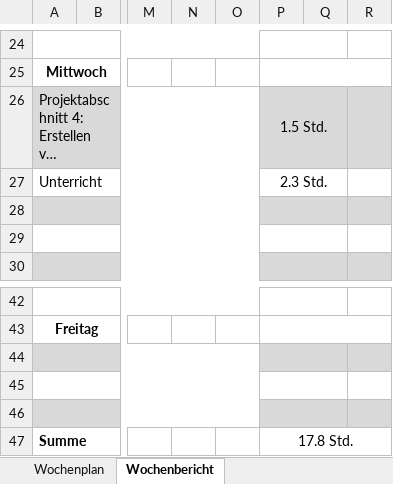
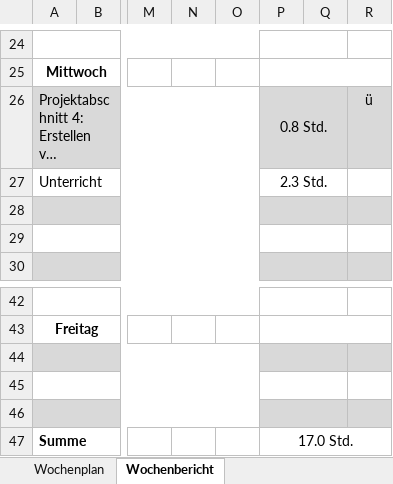
Before and after one commit to JellefAbbenseth/schoolProject, an Excel workbook: Documents/Wochenplan und -bericht/Orga_Wochenplan_KW28.xlsx, sheet Wochenbericht, drawn as a sheet; only a part is shown, gaps mark what is left out; long unchanged cells end in …; values as stored, in another font and other column widths than the file's, no borders; the diff names each change by its address in the sheet, - before the commit and + after, or states it on an @@ line.

Commit message:
aktualisiert

```diff
--- a/Documents/Wochenplan und -bericht/Orga_Wochenplan_KW28.xlsx (sheet Wochenbericht)
+++ b/Documents/Wochenplan und -bericht/Orga_Wochenplan_KW28.xlsx (sheet Wochenbericht)
-P26: 1.5 Std.
+P26: 0.8 Std.
-R26: (empty)
+R26: ü
-P47: 17.8 Std.
+P47: 17.0 Std.
```
